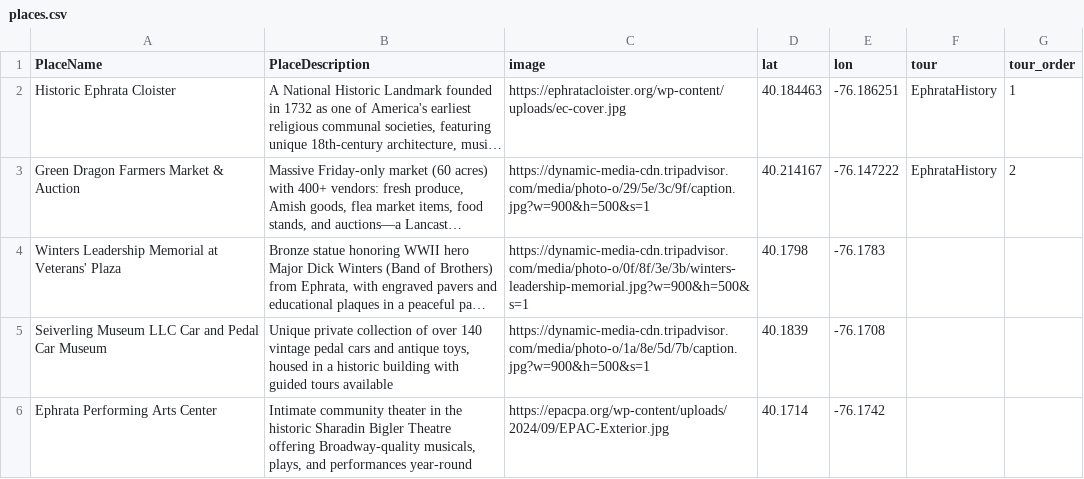
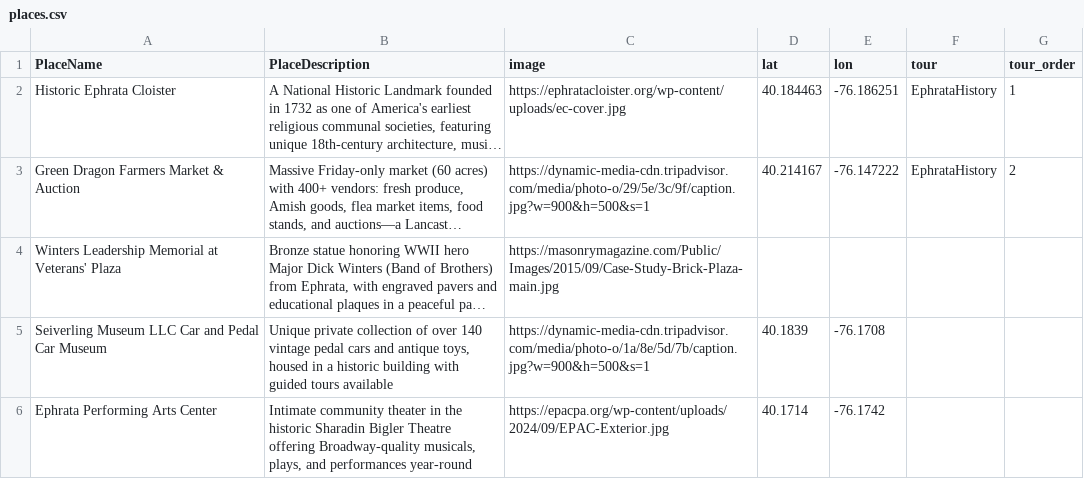
Before and after one commit to matt-landis/guide, a CSV file: places.csv, drawn as a sheet; only a part is shown; long unchanged cells end in …; the diff names each change by its address in the sheet, - before the commit and + after, or states it on an @@ line.

Commit message:
update places.csv
Updated places.csv to add a header row and corrected image URLs for some entries.

```diff
--- a/places.csv
+++ b/places.csv
-C4 (image): https://dynamic-media-cdn.tripadvisor.com/media/photo-o/0f/8f/3e/3b/winters-leadership-memorial.jpg?w=900&h=500&s=1
+C4 (image): https://masonrymagazine.com/Public/Images/2015/09/Case-Study-Brick-Plaza-main.jpg
-D4 (lat): 40.1798
+D4 (lat): (empty)
-E4 (lon): -76.1783
+E4 (lon): (empty)
```
